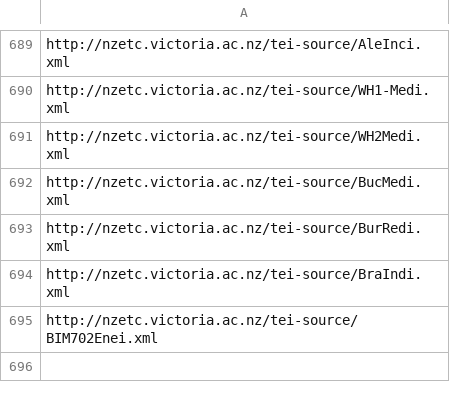
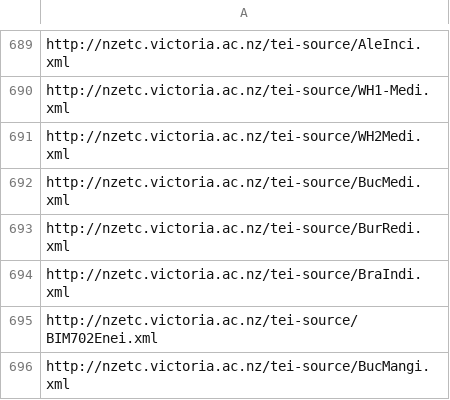
Before and after one commit to stuartyeates/sampler, a CSV file: TEI/nzetc-urls.csv, drawn as a sheet; only a part is shown, gaps mark what is left out.

Commit message:
add

```diff
--- a/TEI/nzetc-urls.csv
+++ b/TEI/nzetc-urls.csv
@@ -695 +695,2 @@ http://nzetc.victoria.ac.nz/tei-source/BraIndi.xml
 http://nzetc.victoria.ac.nz/tei-source/BIM702Enei.xml
+http://nzetc.victoria.ac.nz/tei-source/BucMangi.xml
```
